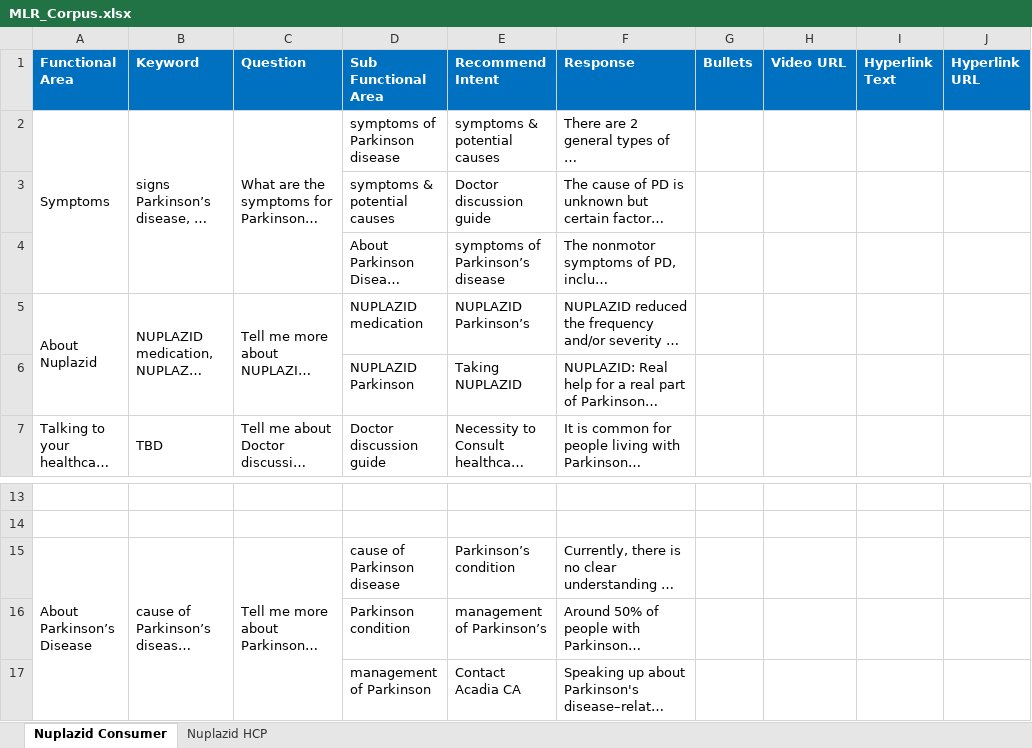
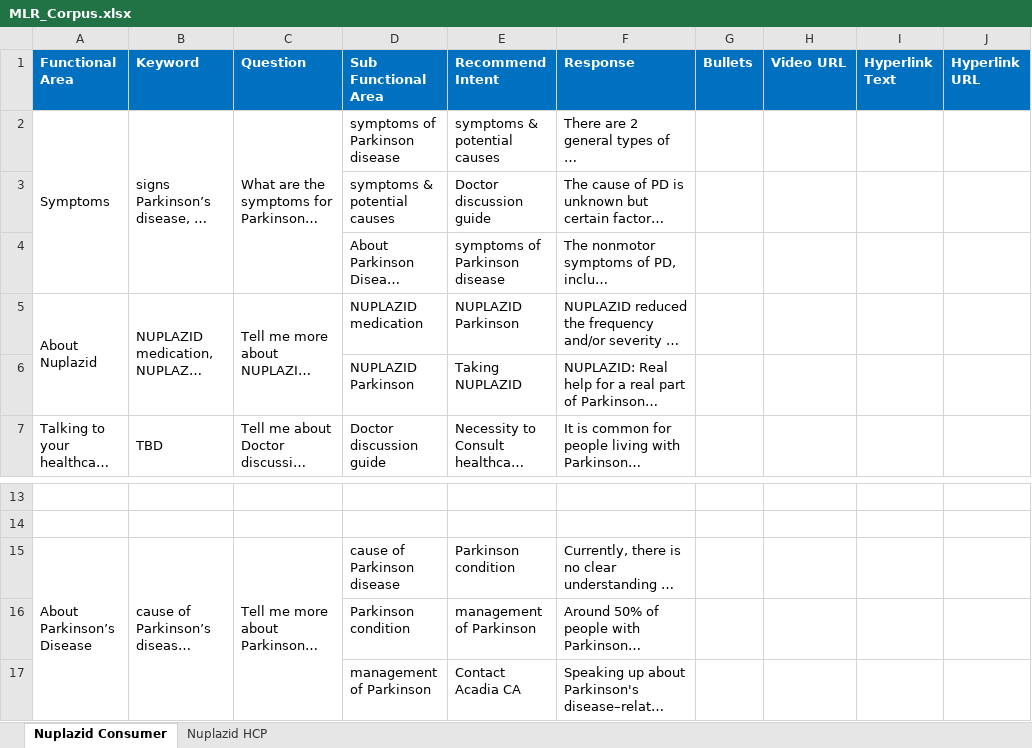
Before and after one commit to Siva04-coder/Masori-Chatbot-UAT, an Excel workbook: Corpus/MLR_Corpus.xlsx, sheet Nuplazid Consumer, drawn as a sheet; only a part is shown, gaps mark what is left out; long unchanged cells end in …; values as stored, in another font and other column widths than the file's, no borders; the diff names each change by its address in the sheet, - before the commit and + after, or states it on an @@ line.

Commit message:
Add files via upload

```diff
--- a/Corpus/MLR_Corpus.xlsx (sheet Nuplazid Consumer)
+++ b/Corpus/MLR_Corpus.xlsx (sheet Nuplazid Consumer)
-E4 (Recommend Intent): symptoms of Parkinson’s disease
+E4 (Recommend Intent): symptoms of Parkinson disease
-E5 (Recommend Intent): NUPLAZID Parkinson’s
+E5 (Recommend Intent): NUPLAZID Parkinson
-E15 (Recommend Intent): Parkinson’s condition
+E15 (Recommend Intent): Parkinson condition
-E16 (Recommend Intent): management of Parkinson’s
+E16 (Recommend Intent): management of Parkinson
```
